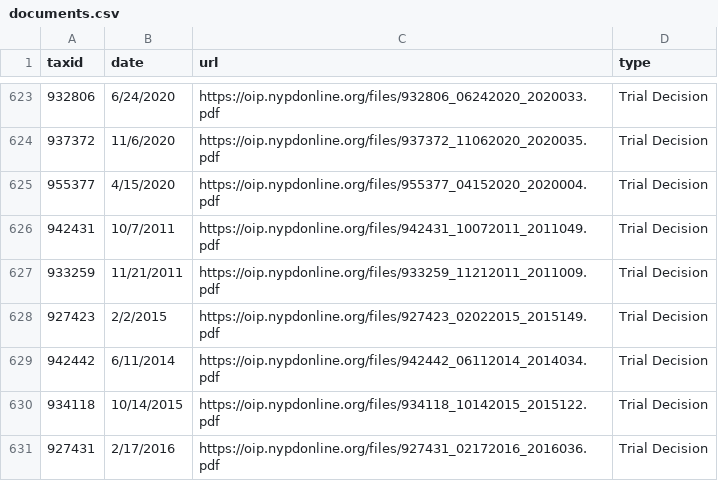
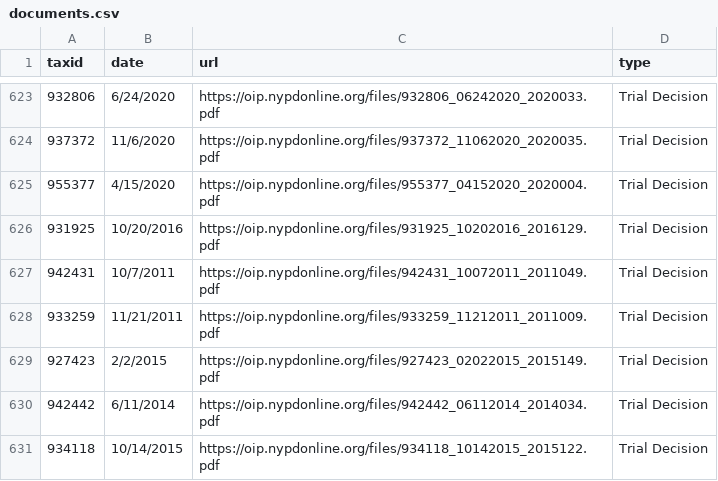
Before and after one commit to ryanwatkins/nypd-officer-profiles, a CSV file: documents.csv, drawn as a sheet; only a part is shown, gaps mark what is left out; the shorter side is filled out with more unchanged rows; the diff names each change by its address in the sheet, - before the commit and + after, or states it on an @@ line.

```diff
--- a/documents.csv
+++ b/documents.csv
+row 626: 931925 | 10/20/2016 | https://oip.nypdonline.org/files/931925_10202016_2016129.pdf | Trial Decision
```
Also changed, not shown: 27 other files.
